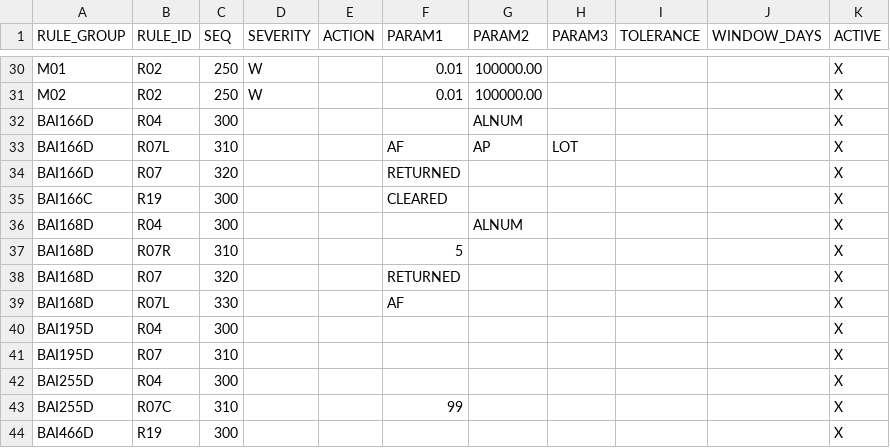
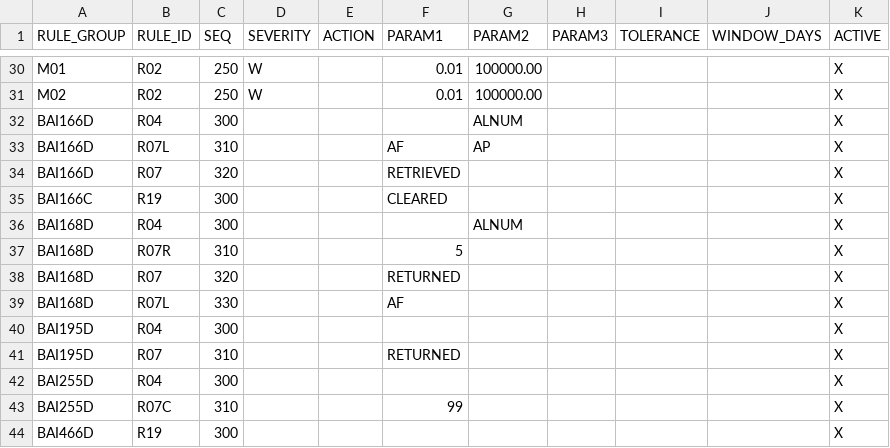
Before and after one commit to jaideep247/bai, a CSV file: ops-suite/config/zcd_btc_rule.csv, drawn as a sheet; only a part is shown, gaps mark what is left out.

```diff
--- a/ops-suite/config/zcd_btc_rule.csv
+++ b/ops-suite/config/zcd_btc_rule.csv
@@ -32,4 +32,4 @@ M02,R02,250,W,,0.01,100000.00,,,,X
 BAI166D,R04,300,,,,ALNUM,,,,X
-BAI166D,R07L,310,,,AF,AP,LOT,,,X
-BAI166D,R07,320,,,RETURNED,,,,,X
+BAI166D,R07L,310,,,AF,AP,,,,X
+BAI166D,R07,320,,,RETRIEVED,,,,,X
 BAI166C,R19,300,,,CLEARED,,,,,X
@@ -40,3 +40,3 @@ BAI168D,R07L,330,,,AF,,,,,X
 BAI195D,R04,300,,,,,,,,X
-BAI195D,R07,310,,,,,,,,X
+BAI195D,R07,310,,,RETURNED,,,,,X
 BAI255D,R04,300,,,,,,,,X
```
Also changed, not shown: ops-suite/docs/Coverage_Run_Register.csv, 9 other files.
